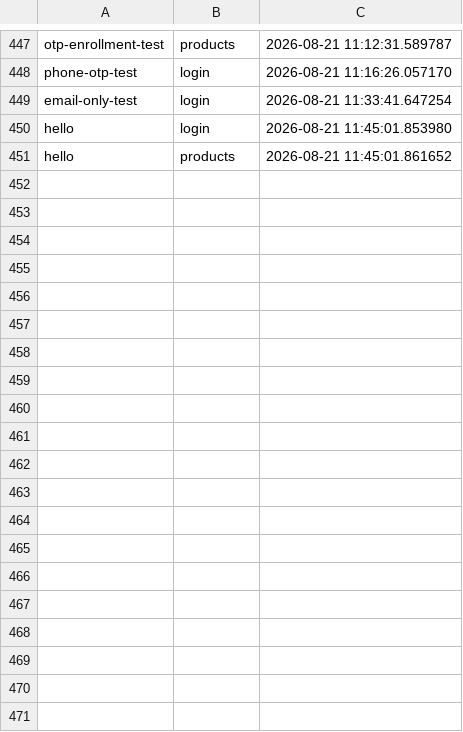
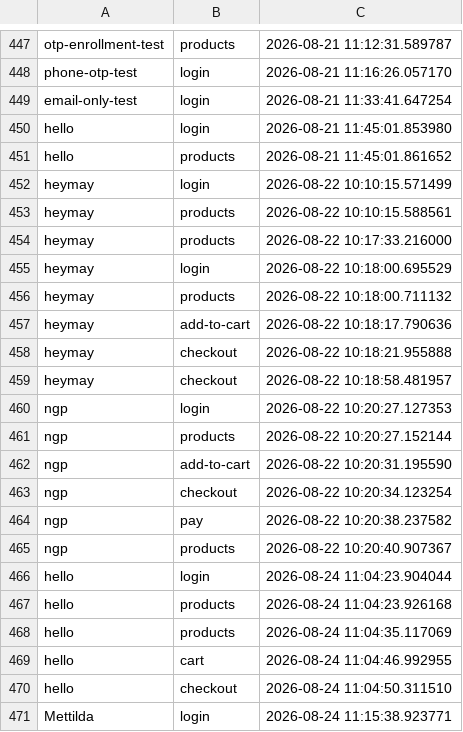
Before and after one commit to MANOJ-0003/API_Call-Sequence-Abuse-Detection, a CSV file: api_logs.csv, drawn as a sheet; only a part is shown, gaps mark what is left out; the diff covers the shown part only; the diff names each change by its address in the sheet, - before the commit and + after, or states it on an @@ line.

```diff
--- a/api_logs.csv
+++ b/api_logs.csv
+row 452: heymay | login | 2026-08-22 10:10:15.571499
+row 453: heymay | products | 2026-08-22 10:10:15.588561
+row 454: heymay | products | 2026-08-22 10:17:33.216000
+row 455: heymay | login | 2026-08-22 10:18:00.695529
+row 456: heymay | products | 2026-08-22 10:18:00.711132
+row 457: heymay | add-to-cart | 2026-08-22 10:18:17.790636
+row 458: heymay | checkout | 2026-08-22 10:18:21.955888
+row 459: heymay | checkout | 2026-08-22 10:18:58.481957
+row 460: ngp | login | 2026-08-22 10:20:27.127353
+row 461: ngp | products | 2026-08-22 10:20:27.152144
+row 462: ngp | add-to-cart | 2026-08-22 10:20:31.195590
+row 463: ngp | checkout | 2026-08-22 10:20:34.123254
+row 464: ngp | pay | 2026-08-22 10:20:38.237582
+row 465: ngp | products | 2026-08-22 10:20:40.907367
+row 466: hello | login | 2026-08-24 11:04:23.904044
+row 467: hello | products | 2026-08-24 11:04:23.926168
+row 468: hello | products | 2026-08-24 11:04:35.117069
+row 469: hello | cart | 2026-08-24 11:04:46.992955
+row 470: hello | checkout | 2026-08-24 11:04:50.311510
+row 471: Mettilda | login | 2026-08-24 11:15:38.923771
```
Also changed, not shown: 19 added rows elsewhere in this file, security_events.csv, user_activity.csv, 18 other files.
